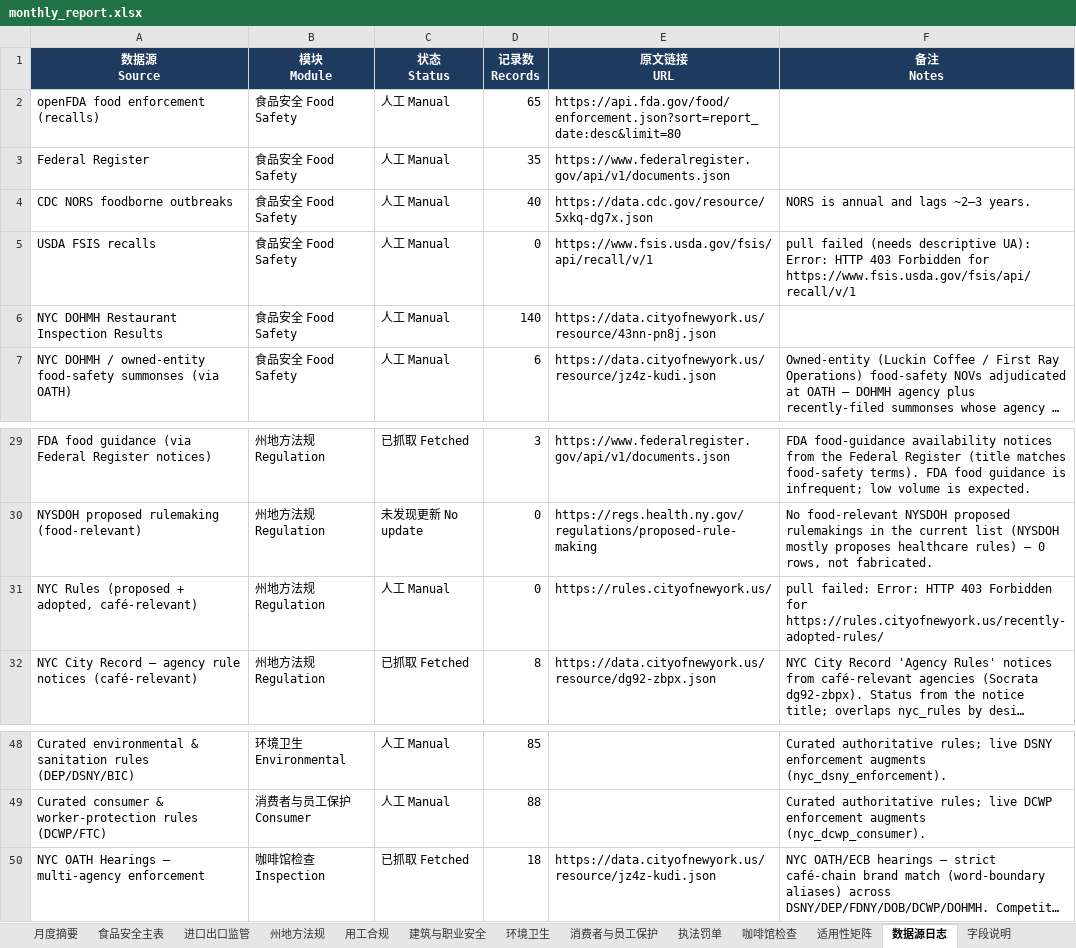
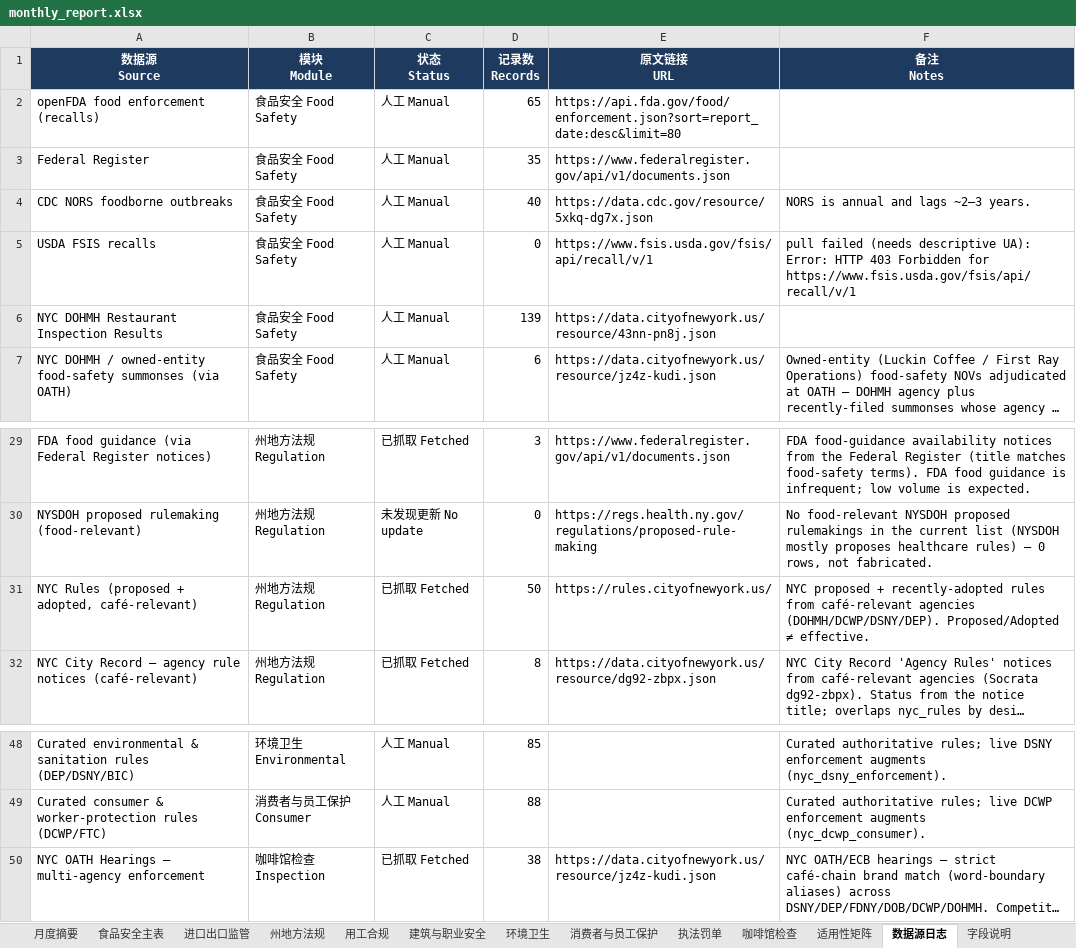
Before and after one commit to xiangyuzeng/qa_dashboard, an Excel workbook: public/exports/monthly_report.xlsx, sheet 数据源日志, drawn as a sheet; only a part is shown, gaps mark what is left out; long unchanged cells end in …; values as stored, in another font and other column widths than the file's, no borders; the diff names each change by its address in the sheet, - before the commit and + after, or states it on an @@ line.

```diff
--- a/public/exports/monthly_report.xlsx (sheet 数据源日志)
+++ b/public/exports/monthly_report.xlsx (sheet 数据源日志)
-D6 (记录数 Records): 140
+D6 (记录数 Records): 139
-C31 (状态 Status): 人工 Manual
+C31 (状态 Status): 已抓取 Fetched
-D31 (记录数 Records): 0
+D31 (记录数 Records): 50
-F31 (备注 Notes): pull failed: Error: HTTP 403 Forbidden for https://rules.cityofnewyork.us/recently-adopted-rules/
+F31 (备注 Notes): NYC proposed + recently-adopted rules from café-relevant agencies (DOHMH/DCWP/DSNY/DEP). Proposed/Adopted ≠ effective.
-D50 (记录数 Records): 18
+D50 (记录数 Records): 38
```
Also changed, not shown: sheet 咖啡馆检查, sheet 州地方法规, sheet 月度摘要, sheet 执法罚单, 11 other files.
